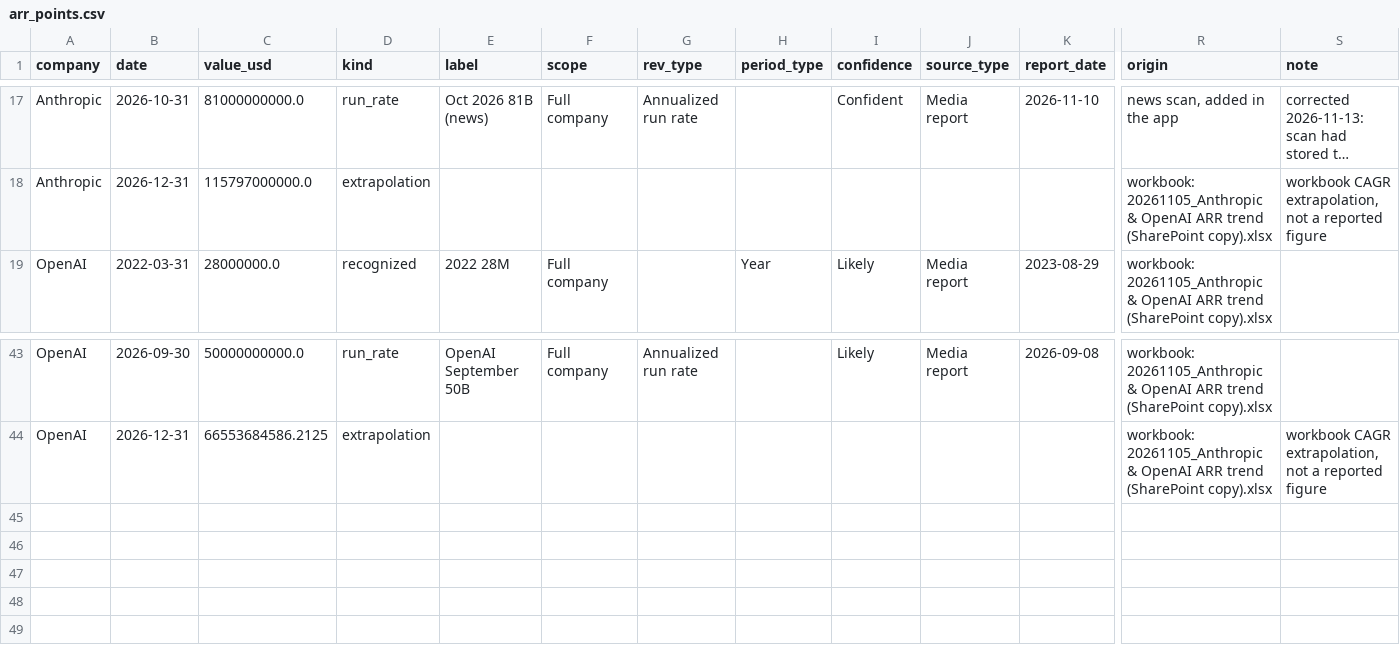
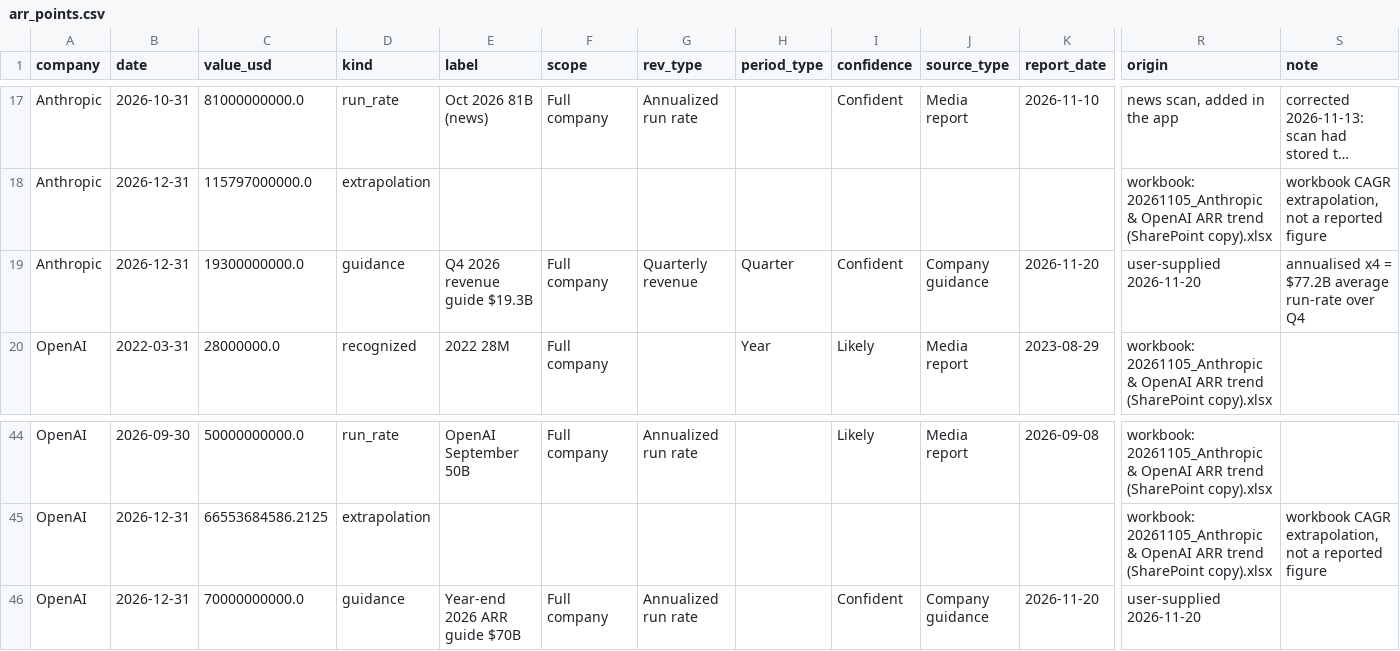
Before and after one commit to Kevin19980730/ai-adoption-monitor, a CSV file: ai-lab-arr/arr_points.csv, drawn as a sheet; only a part is shown, gaps mark what is left out; long unchanged cells end in …; rows hold the shown columns only; the diff names each change by its address in the sheet, - before the commit and + after, or states it on an @@ line.

```diff
--- a/ai-lab-arr/arr_points.csv
+++ b/ai-lab-arr/arr_points.csv
+row 19: Anthropic | 2026-12-31 | 19300000000.0 | guidance | Q4 2026 revenue guide $19.3B | Full company | Quarterly revenue | Quarter | Confident | Company guidance | 2026-11-20 | user-supplied 2026-11-20 | annualised x4 = $77.2B average run-rate over Q4
+row 46: OpenAI | 2026-12-31 | 70000000000.0 | guidance | Year-end 2026 ARR guide $70B | Full company | Annualized run rate |  | Confident | Company guidance | 2026-11-20 | user-supplied 2026-11-20
```
Also changed, not shown: 2 other files.
